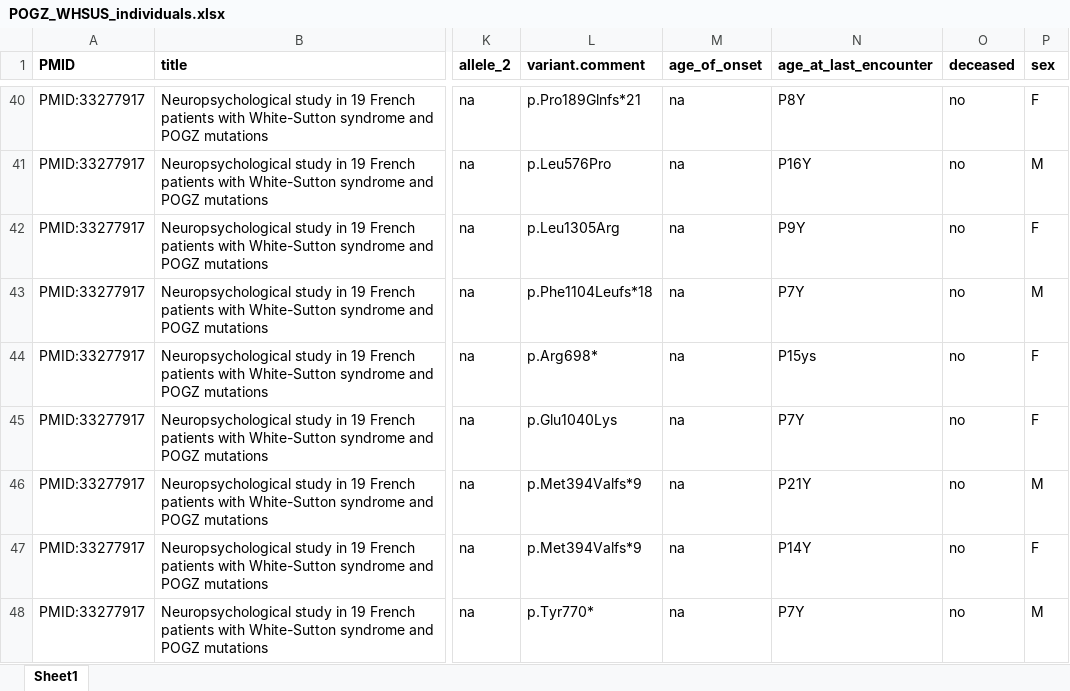
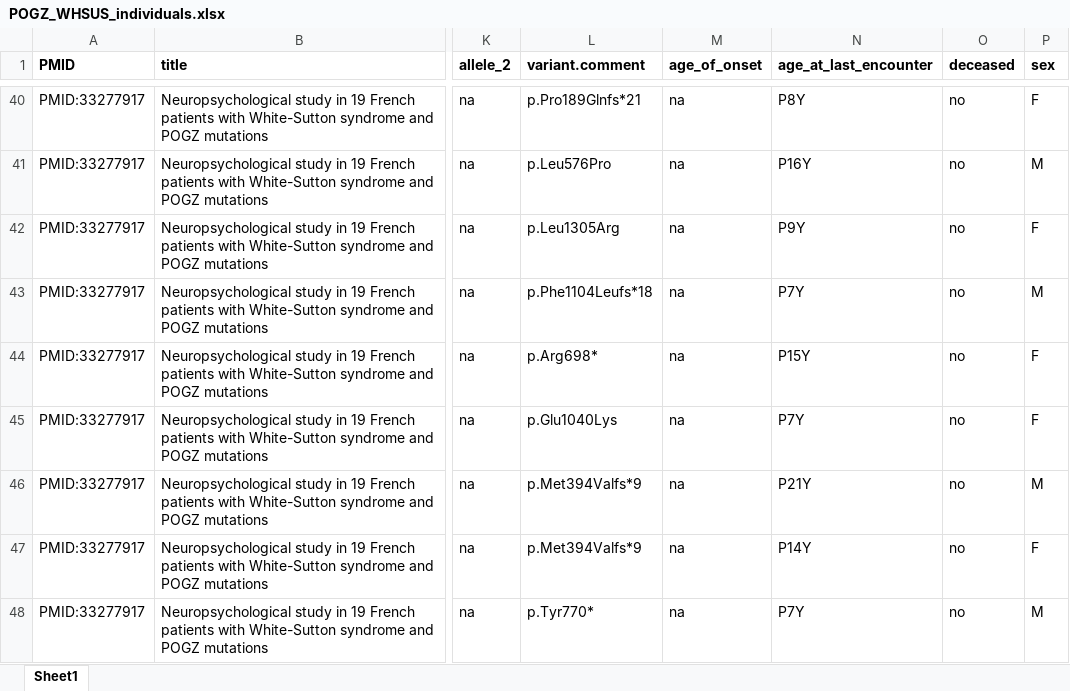
Before and after one commit to monarch-initiative/phenopacket-store, an Excel workbook: notebooks/POGZ/input/POGZ_WHSUS_individuals.xlsx, sheet Sheet1, drawn as a sheet; only a part is shown, gaps mark what is left out; values as stored, in another font and other column widths than the file's, no borders; the diff names each change by its address in the sheet, - before the commit and + after, or states it on an @@ line.

Commit message:
Update POGZ upstream

```diff
--- a/notebooks/POGZ/input/POGZ_WHSUS_individuals.xlsx (sheet Sheet1)
+++ b/notebooks/POGZ/input/POGZ_WHSUS_individuals.xlsx (sheet Sheet1)
-N44 (age_at_last_encounter): P15ys
+N44 (age_at_last_encounter): P15Y
```
